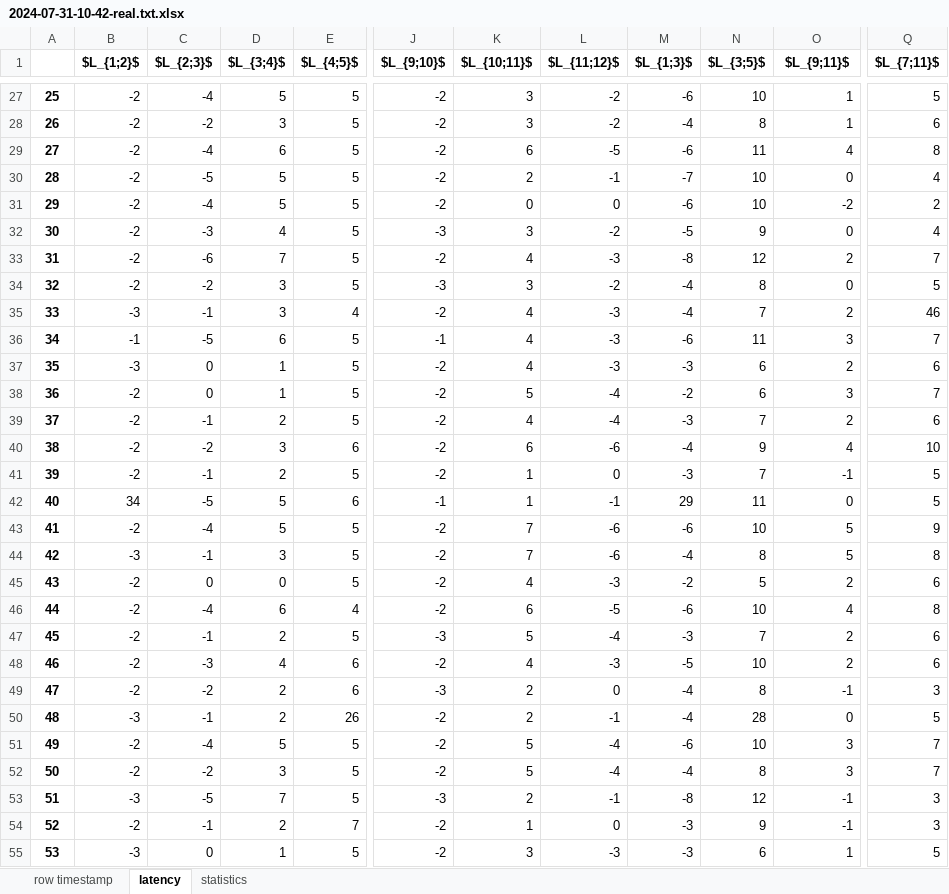
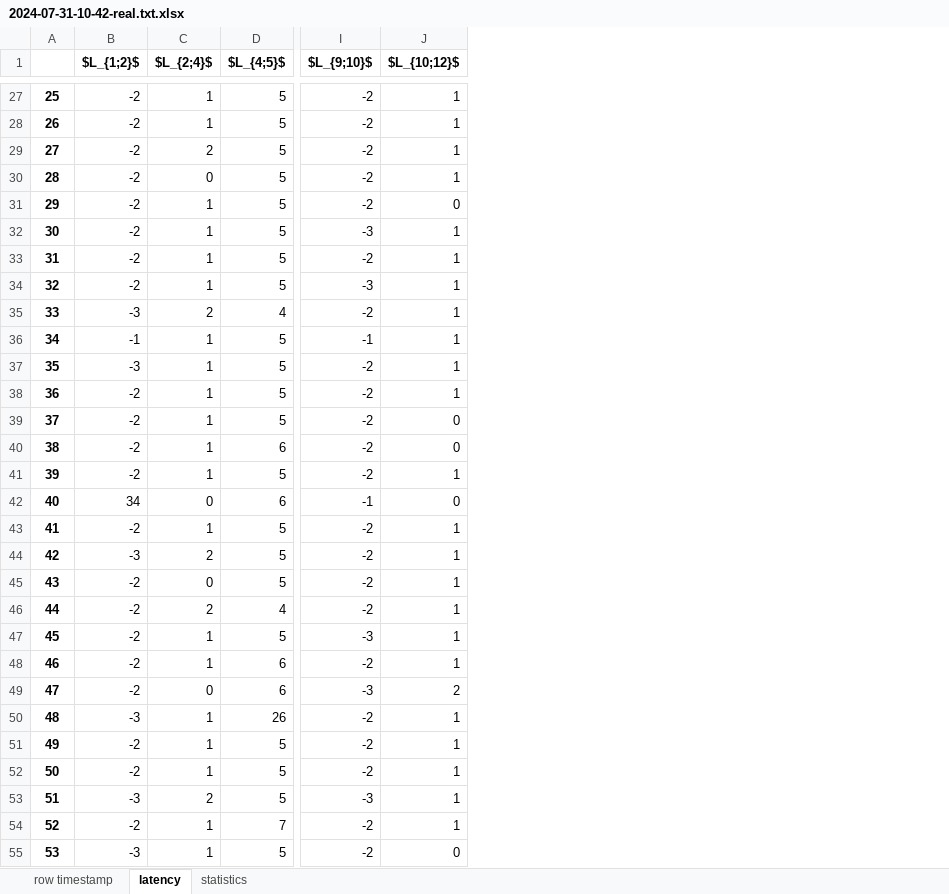
Before and after one commit to pontarolli/dspa, an Excel workbook: python/temp/2024-07-31-10-42-real.txt.xlsx, sheet latency, drawn as a sheet; only a part is shown, gaps mark what is left out; values as stored, in another font and other column widths than the file's, no borders; removed rows and columns are numbered as before the commit, all else as after; the diff covers the shown part only; the diff names each change by its address in the sheet, - before the commit and + after, or states it on an @@ line.

```diff
--- a/python/temp/2024-07-31-10-42-real.txt.xlsx (sheet latency)
+++ b/python/temp/2024-07-31-10-42-real.txt.xlsx (sheet latency)
-column C ($L_{2;3}$), rows 27-55: -4 | -2 | -4 | -5 | -4 | -3 | -6 | -2 | -1 | -5 | 0 | 0 | -1 | -2 | -1 | -5 | -4 | -1 | 0 | -4 | -1 | -3 | -2 | -1 | -4 | -2 | -5 | -1 | 0
-column D ($L_{3;4}$), rows 27-55: 5 | 3 | 6 | 5 | 5 | 4 | 7 | 3 | 3 | 6 | 1 | 1 | 2 | 3 | 2 | 5 | 5 | 3 | 0 | 6 | 2 | 4 | 2 | 2 | 5 | 3 | 7 | 2 | 1
+column C ($L_{2;4}$), rows 27-55: 1 | 1 | 2 | 0 | 1 | 1 | 1 | 1 | 2 | 1 | 1 | 1 | 1 | 1 | 1 | 0 | 1 | 2 | 0 | 2 | 1 | 1 | 0 | 1 | 1 | 1 | 2 | 1 | 1
-column K ($L_{10;11}$), rows 27-55: 3 | 3 | 6 | 2 | 0 | 3 | 4 | 3 | 4 | 4 | 4 | 5 | 4 | 6 | 1 | 1 | 7 | 7 | 4 | 6 | 5 | 4 | 2 | 2 | 5 | 5 | 2 | 1 | 3
-column L ($L_{11;12}$), rows 27-55: -2 | -2 | -5 | -1 | 0 | -2 | -3 | -2 | -3 | -3 | -3 | -4 | -4 | -6 | 0 | -1 | -6 | -6 | -3 | -5 | -4 | -3 | 0 | -1 | -4 | -4 | -1 | 0 | -3
-column M ($L_{1;3}$), rows 27-55: -6 | -4 | -6 | -7 | -6 | -5 | -8 | -4 | -4 | -6 | -3 | -2 | -3 | -4 | -3 | 29 | -6 | -4 | -2 | -6 | -3 | -5 | -4 | -4 | -6 | -4 | -8 | -3 | -3
-column N ($L_{3;5}$), rows 27-55: 10 | 8 | 11 | 10 | 10 | 9 | 12 | 8 | 7 | 11 | 6 | 6 | 7 | 9 | 7 | 11 | 10 | 8 | 5 | 10 | 7 | 10 | 8 | 28 | 10 | 8 | 12 | 9 | 6
-column Q ($L_{7;11}$), rows 27-55: 5 | 6 | 8 | 4 | 2 | 4 | 7 | 5 | 46 | 7 | 6 | 7 | 6 | 10 | 5 | 5 | 9 | 8 | 6 | 8 | 6 | 6 | 3 | 5 | 7 | 7 | 3 | 3 | 5
-J1: $L_{9;11}$
+J1: $L_{10;12}$
-J29 ($L_{10;12}$): 4
+J29 ($L_{10;12}$): 1
-J30 ($L_{10;12}$): 0
+J30 ($L_{10;12}$): 1
-J31 ($L_{10;12}$): -2
+J31 ($L_{10;12}$): 0
-J32 ($L_{10;12}$): 0
+J32 ($L_{10;12}$): 1
-J33 ($L_{10;12}$): 2
+J33 ($L_{10;12}$): 1
-J34 ($L_{10;12}$): 0
+J34 ($L_{10;12}$): 1
-J35 ($L_{10;12}$): 2
+J35 ($L_{10;12}$): 1
-J36 ($L_{10;12}$): 3
+J36 ($L_{10;12}$): 1
-J37 ($L_{10;12}$): 2
+J37 ($L_{10;12}$): 1
-J38 ($L_{10;12}$): 3
+J38 ($L_{10;12}$): 1
-J39 ($L_{10;12}$): 2
+J39 ($L_{10;12}$): 0
-J40 ($L_{10;12}$): 4
+J40 ($L_{10;12}$): 0
-J41 ($L_{10;12}$): -1
+J41 ($L_{10;12}$): 1
-J43:J44 ($L_{10;12}$): 5
+J43:J44 ($L_{10;12}$): 1
-J45 ($L_{10;12}$): 2
+J45 ($L_{10;12}$): 1
-J46 ($L_{10;12}$): 4
+J46 ($L_{10;12}$): 1
-J47:J48 ($L_{10;12}$): 2
+J47:J48 ($L_{10;12}$): 1
-J49 ($L_{10;12}$): -1
+J49 ($L_{10;12}$): 2
-J50 ($L_{10;12}$): 0
+J50 ($L_{10;12}$): 1
-J51:J52 ($L_{10;12}$): 3
+J51:J52 ($L_{10;12}$): 1
-J53:J54 ($L_{10;12}$): -1
+J53:J54 ($L_{10;12}$): 1
-J55 ($L_{10;12}$): 1
+J55 ($L_{10;12}$): 0
```
Also changed, not shown: 139 edited cells elsewhere in this sheet, sheet statistics, 19 other files.
